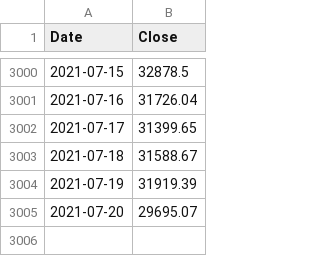
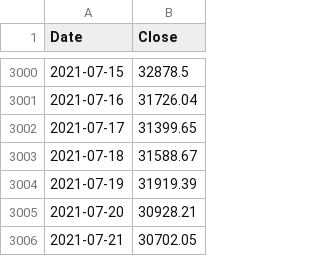
Before and after one commit to mrnaglejr/Project-1, a CSV file: input_data/btc_hist.csv, drawn as a sheet; only a part is shown, gaps mark what is left out.

```diff
--- a/input_data/btc_hist.csv
+++ b/input_data/btc_hist.csv
@@ -3004,2 +3004,3 @@ Date,Close
 2021-07-19,31919.39
-2021-07-20,29695.07
+2021-07-20,30928.21
+2021-07-21,30702.05
```
Also changed, not shown: input_data/btc_daily_returns.csv, 11 other files.
